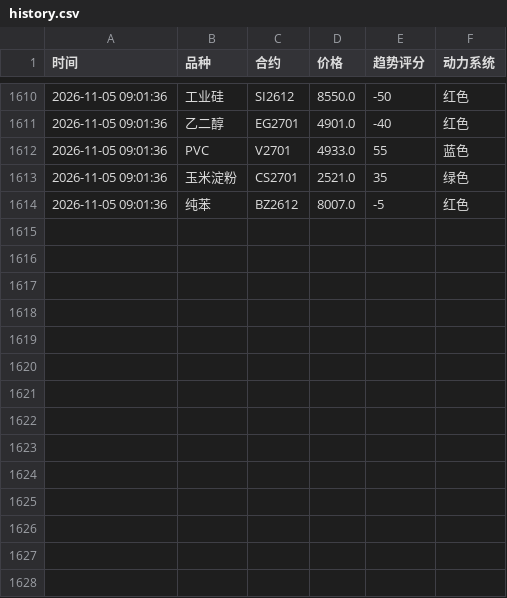
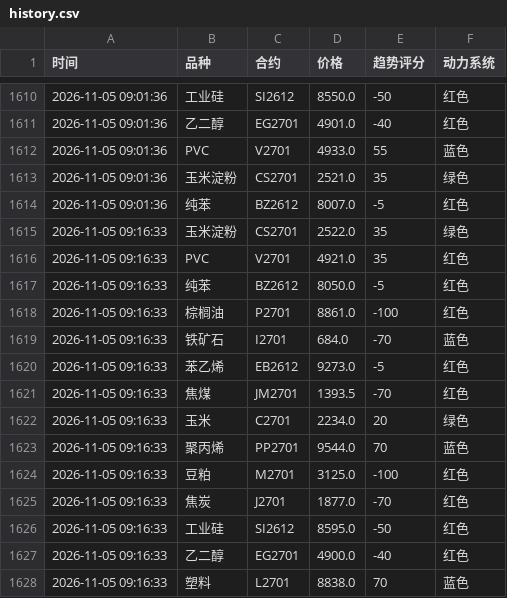
Before and after one commit to Eleven-L-97/futuretrading, a CSV file: data/history.csv, drawn as a sheet; only a part is shown, gaps mark what is left out.

Commit message:
history: 2026-11-05T01:16:46Z

```diff
--- a/data/history.csv
+++ b/data/history.csv
@@ -1614 +1614,15 @@
 2026-11-05 09:01:36,纯苯,BZ2612,8007.0,-5,红色
+2026-11-05 09:16:33,玉米淀粉,CS2701,2522.0,35,绿色
+2026-11-05 09:16:33,PVC,V2701,4921.0,35,红色
+2026-11-05 09:16:33,纯苯,BZ2612,8050.0,-5,红色
+2026-11-05 09:16:33,棕榈油,P2701,8861.0,-100,红色
+2026-11-05 09:16:33,铁矿石,I2701,684.0,-70,蓝色
+2026-11-05 09:16:33,苯乙烯,EB2612,9273.0,-5,红色
+2026-11-05 09:16:33,焦煤,JM2701,1393.5,-70,红色
+2026-11-05 09:16:33,玉米,C2701,2234.0,20,绿色
+2026-11-05 09:16:33,聚丙烯,PP2701,9544.0,70,蓝色
+2026-11-05 09:16:33,豆粕,M2701,3125.0,-100,红色
+2026-11-05 09:16:33,焦炭,J2701,1877.0,-70,红色
+2026-11-05 09:16:33,工业硅,SI2612,8595.0,-50,红色
+2026-11-05 09:16:33,乙二醇,EG2701,4900.0,-40,红色
+2026-11-05 09:16:33,塑料,L2701,8838.0,70,蓝色
```
Also changed, not shown: data/history2.csv.
